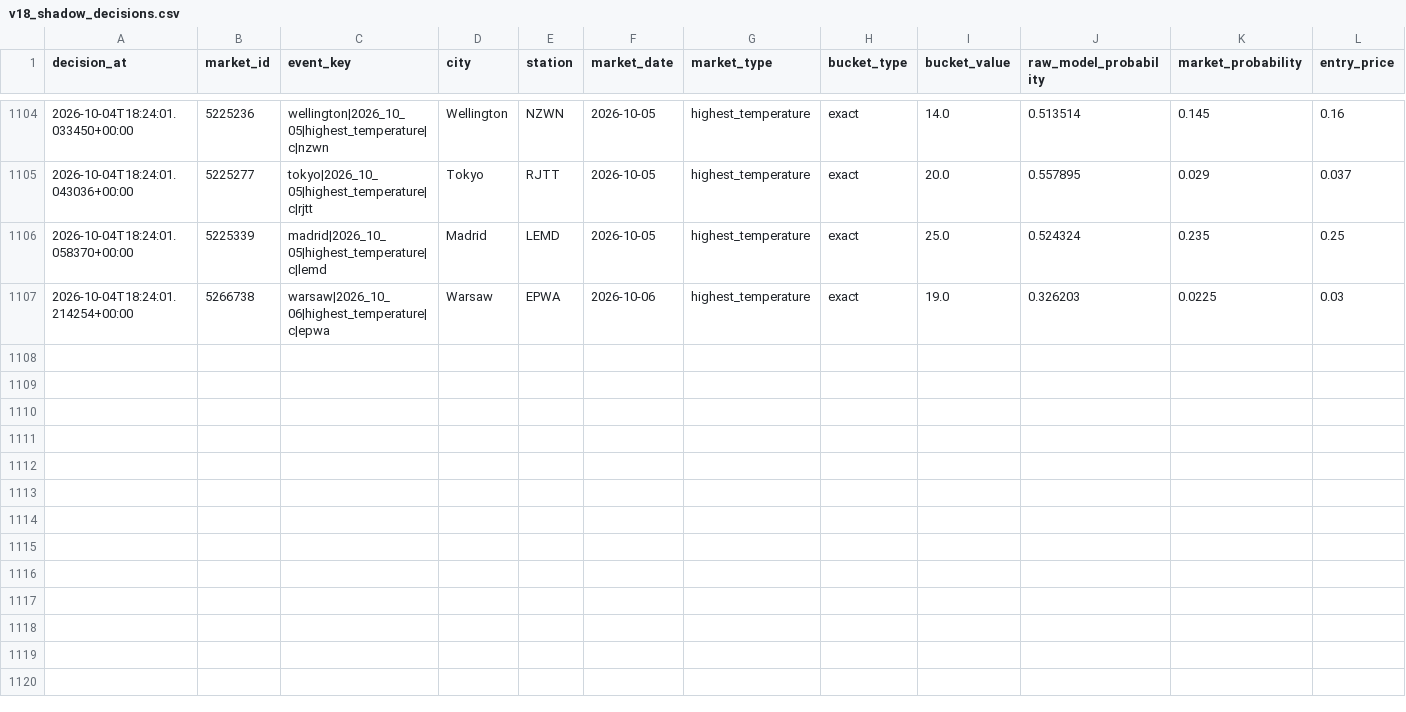
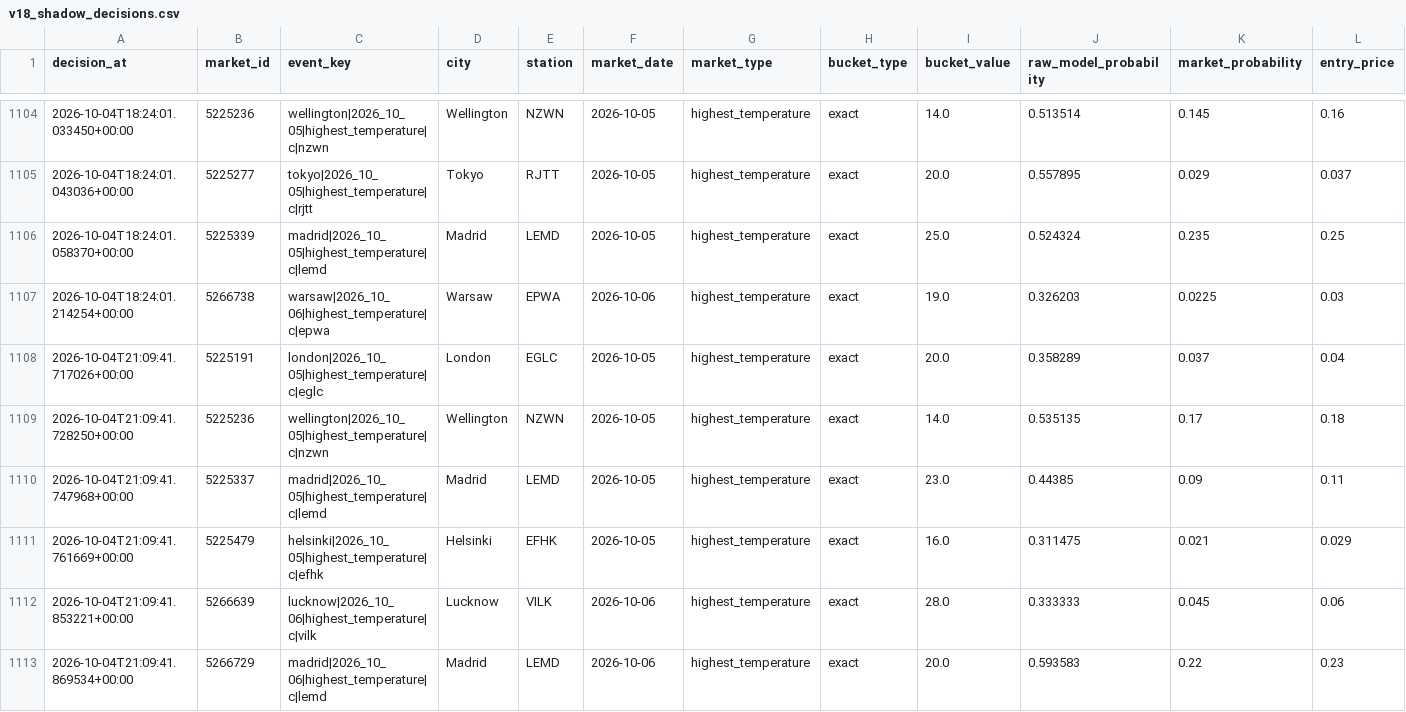
Before and after one commit to nelgibson836-png/PolymarketWeatherEdgeLab, a CSV file: data/edge/validation/v18_shadow_decisions.csv, drawn as a sheet; only a part is shown, gaps mark what is left out; rows hold the shown columns only; the diff names each change by its address in the sheet, - before the commit and + after, or states it on an @@ line.

```diff
--- a/data/edge/validation/v18_shadow_decisions.csv
+++ b/data/edge/validation/v18_shadow_decisions.csv
+row 1108: 2026-10-04T21:09:41.717026+00:00 | 5225191 | london|2026_10_05|highest_temperature|c|eglc | London | EGLC | 2026-10-05 | highest_temperature | exact | 20.0 | 0.358289 | 0.037 | 0.04
+row 1109: 2026-10-04T21:09:41.728250+00:00 | 5225236 | wellington|2026_10_05|highest_temperature|c|nzwn | Wellington | NZWN | 2026-10-05 | highest_temperature | exact | 14.0 | 0.535135 | 0.17 | 0.18
+row 1110: 2026-10-04T21:09:41.747968+00:00 | 5225337 | madrid|2026_10_05|highest_temperature|c|lemd | Madrid | LEMD | 2026-10-05 | highest_temperature | exact | 23.0 | 0.44385 | 0.09 | 0.11
+row 1111: 2026-10-04T21:09:41.761669+00:00 | 5225479 | helsinki|2026_10_05|highest_temperature|c|efhk | Helsinki | EFHK | 2026-10-05 | highest_temperature | exact | 16.0 | 0.311475 | 0.021 | 0.029
+row 1112: 2026-10-04T21:09:41.853221+00:00 | 5266639 | lucknow|2026_10_06|highest_temperature|c|vilk | Lucknow | VILK | 2026-10-06 | highest_temperature | exact | 28.0 | 0.333333 | 0.045 | 0.06
+row 1113: 2026-10-04T21:09:41.869534+00:00 | 5266729 | madrid|2026_10_06|highest_temperature|c|lemd | Madrid | LEMD | 2026-10-06 | highest_temperature | exact | 20.0 | 0.593583 | 0.22 | 0.23
```
Also changed, not shown: 21 other files.
